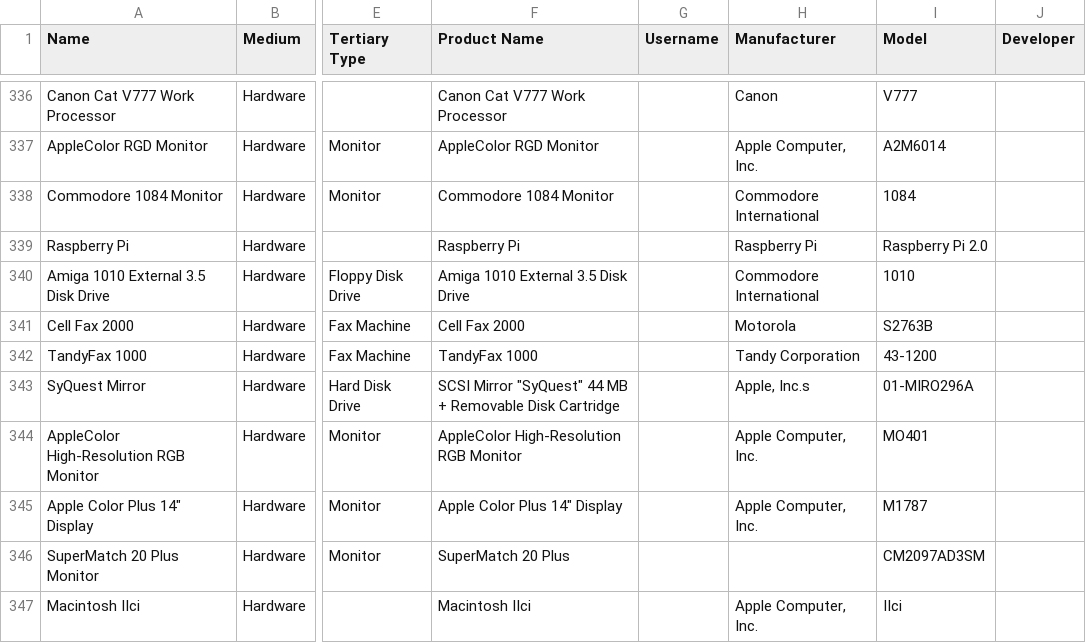
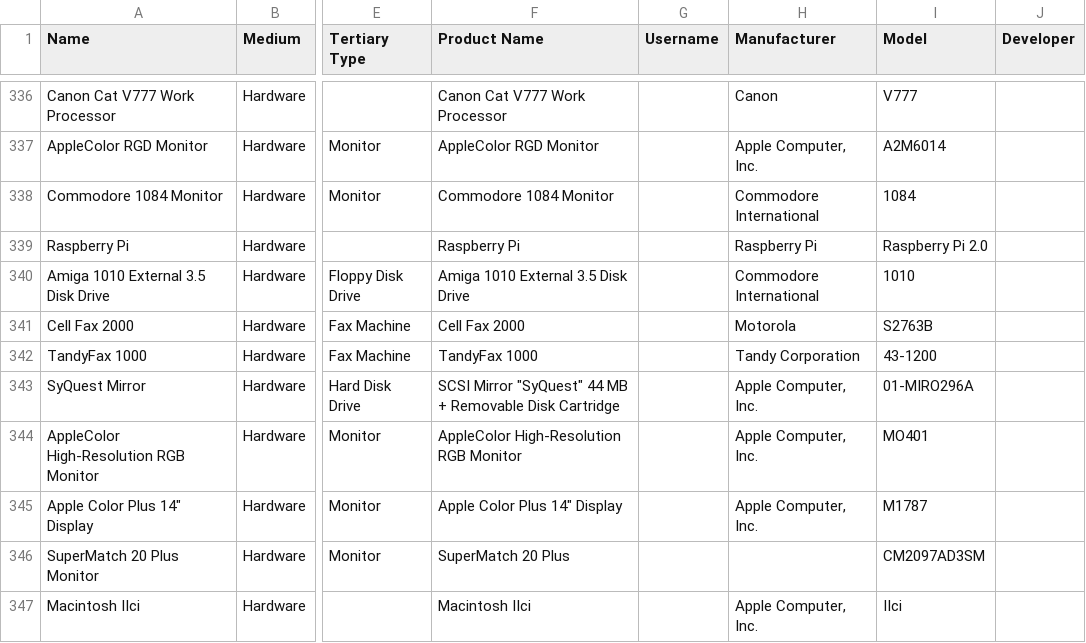
Before and after one commit to MediaArchaeologyLab/catalogue, a CSV file: Hardware.csv, drawn as a sheet; only a part is shown, gaps mark what is left out; the diff names each change by its address in the sheet, - before the commit and + after, or states it on an @@ line.

Commit message:
Update Hardware.csv

```diff
--- a/Hardware.csv
+++ b/Hardware.csv
-H343 (Manufacturer): Apple, Inc.s
+H343 (Manufacturer): Apple Computer, Inc.
```
